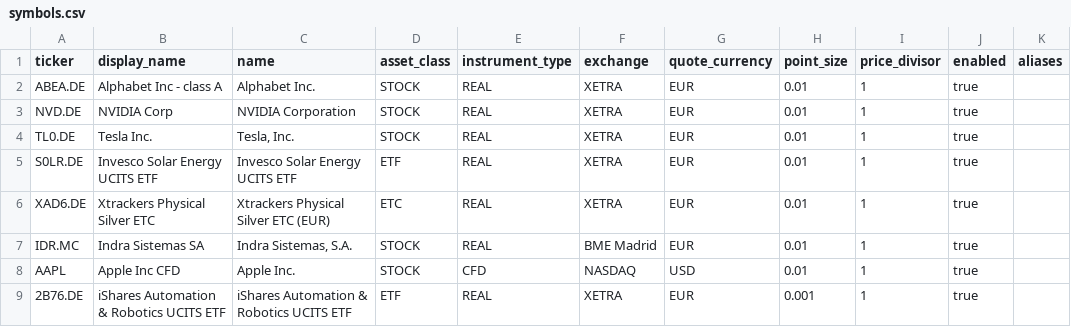
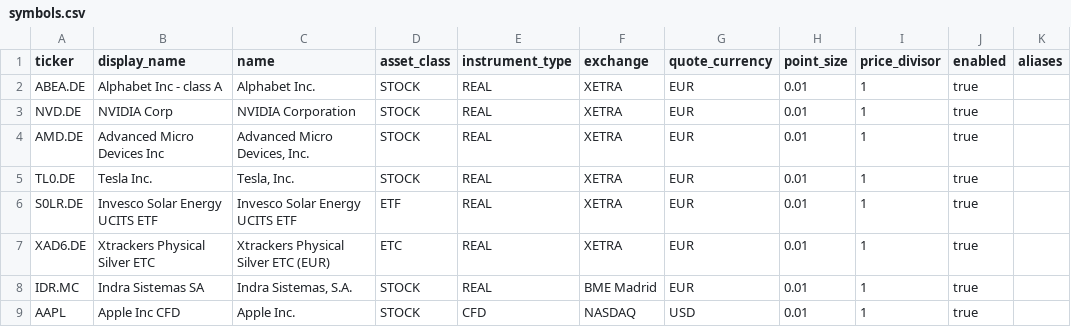
Before and after one commit to alinsoare/chartwatch, a CSV file: data/symbols.csv, drawn as a sheet; only a part is shown; the shorter side is filled out with more unchanged rows.

Commit message:
Add AMD (AMD.DE) to symbol catalog

```diff
--- a/data/symbols.csv
+++ b/data/symbols.csv
@@ -3,2 +3,3 @@ ABEA.DE,Alphabet Inc - class A,Alphabet Inc.,STOCK,REAL,XETRA,EUR,0.01,1,true,
 NVD.DE,NVIDIA Corp,NVIDIA Corporation,STOCK,REAL,XETRA,EUR,0.01,1,true,
+AMD.DE,Advanced Micro Devices Inc,"Advanced Micro Devices, Inc.",STOCK,REAL,XETRA,EUR,0.01,1,true,
 TL0.DE,Tesla Inc.,"Tesla, Inc.",STOCK,REAL,XETRA,EUR,0.01,1,true,
```
